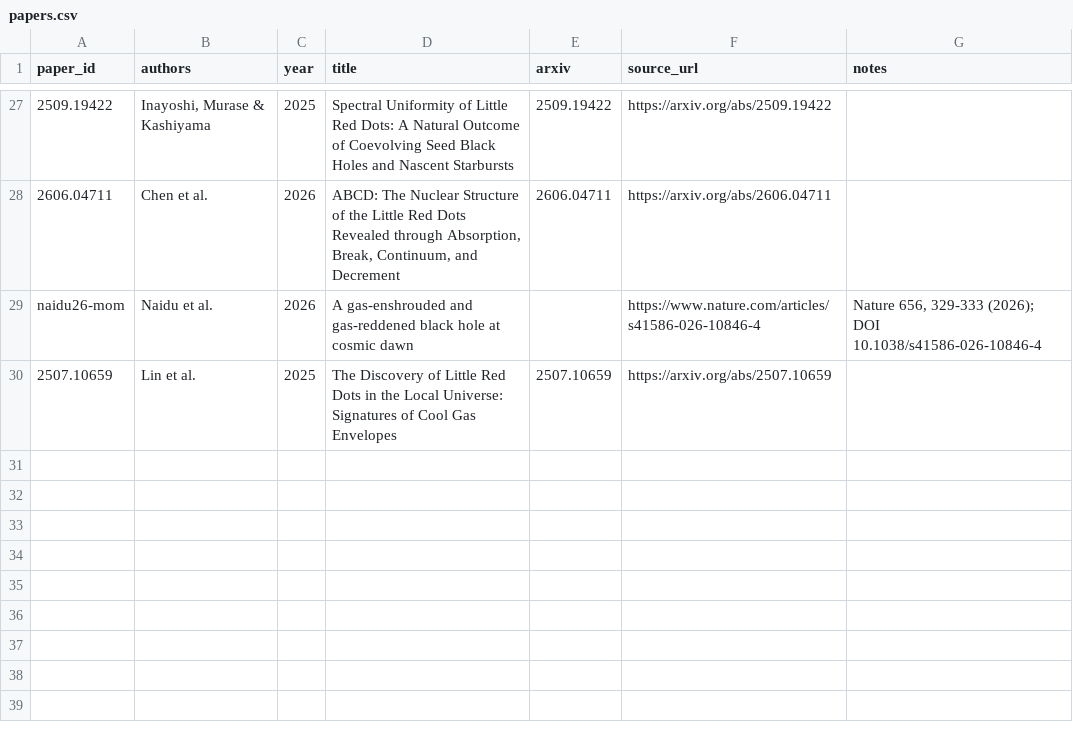
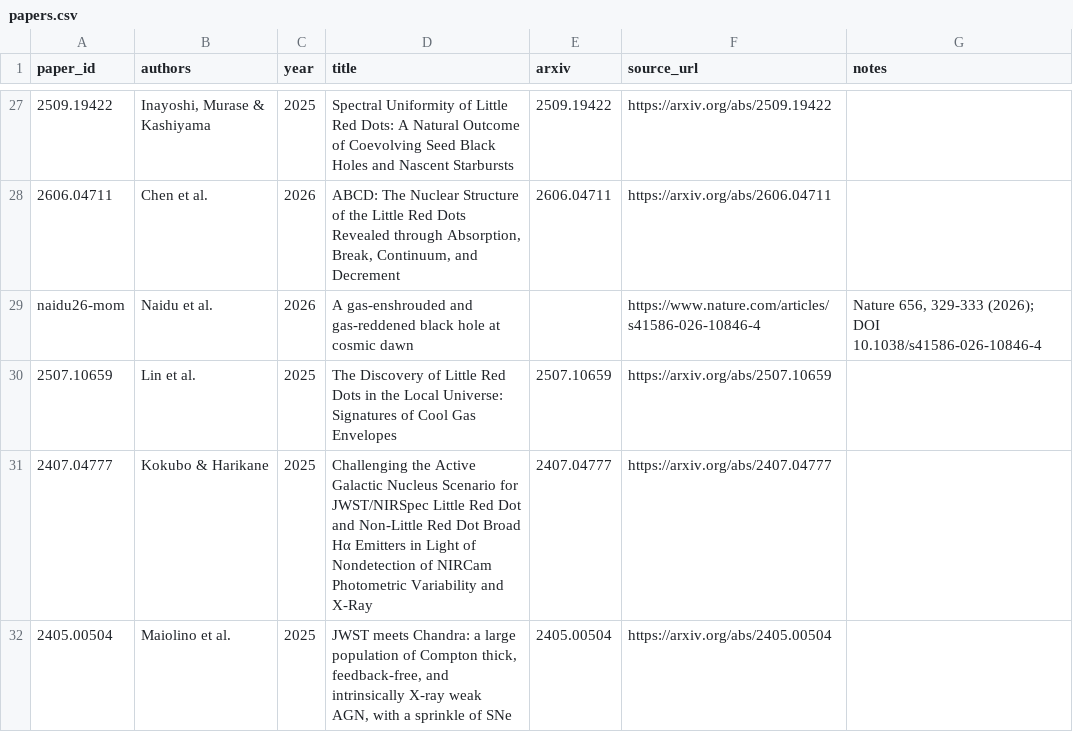
Before and after one commit to TakumiSTanaka/lrd_quiz, a CSV file: data/papers.csv, drawn as a sheet; only a part is shown, gaps mark what is left out; the diff names each change by its address in the sheet, - before the commit and + after, or states it on an @@ line.

```diff
--- a/data/papers.csv
+++ b/data/papers.csv
+row 31: 2407.04777 | Kokubo & Harikane | 2025 | Challenging the Active Galactic Nucleus Scenario for JWST/NIRSpec Little Red Dot and Non-Little Red Dot Broad Hα Emitters in Light of Nondetection of NIRCam Photometric Variability and X-Ray | 2407.04777 | https://arxiv.org/abs/2407.04777
+row 32: 2405.00504 | Maiolino et al. | 2025 | JWST meets Chandra: a large population of Compton thick, feedback-free, and intrinsically X-ray weak AGN, with a sprinkle of SNe | 2405.00504 | https://arxiv.org/abs/2405.00504
```
Also changed, not shown: data/figures.csv, 2 other files.
